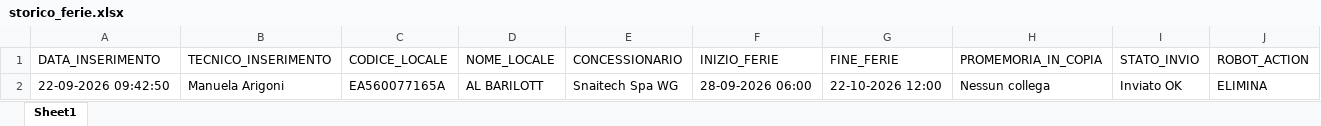
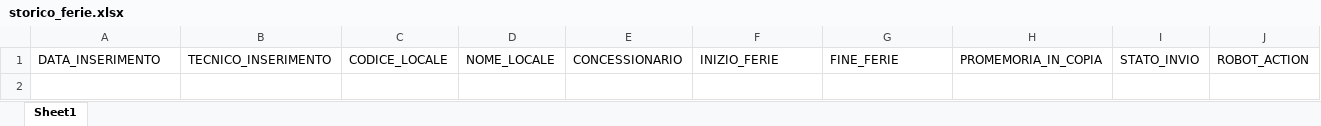
Before and after one commit to wingamingsrl/sistema-ferie, an Excel workbook: storico_ferie.xlsx, sheet Sheet1, drawn as a sheet; values as stored, in another font and other column widths than the file's, no borders; the diff names each change by its address in the sheet, - before the commit and + after, or states it on an @@ line.

```diff
--- a/storico_ferie.xlsx (sheet Sheet1)
+++ b/storico_ferie.xlsx (sheet Sheet1)
-row 2: 22-09-2026 09:42:50 | Manuela Arigoni | EA560077165A | AL BARILOTT | Snaitech Spa WG | 28-09-2026 06:00 | 22-10-2026 12:00 | Nessun collega | Inviato OK | ELIMINA
```
